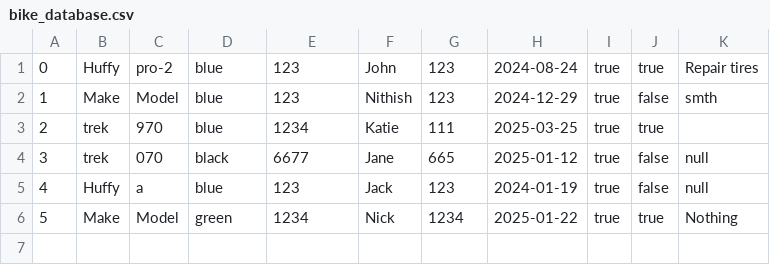
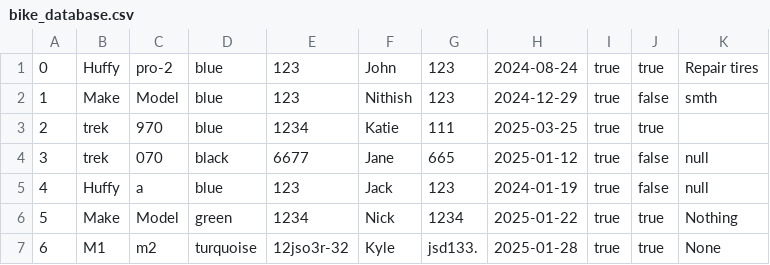
Before and after one commit to NithishArav/BikeShed, a CSV file: Program/bin/data/bike_database.csv, drawn as a sheet; the diff names each change by its address in the sheet, - before the commit and + after, or states it on an @@ line.

```diff
--- a/Program/bin/data/bike_database.csv
+++ b/Program/bin/data/bike_database.csv
+row 7: 6 | M1 | m2 | turquoise | 12jso3r-32 | Kyle | jsd133. | 2025-01-28 | true | true | None
```
Also changed, not shown: Program/src/data/bike_database.csv, 3 other files.
